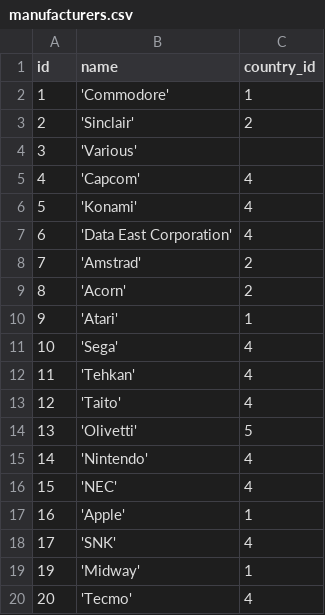
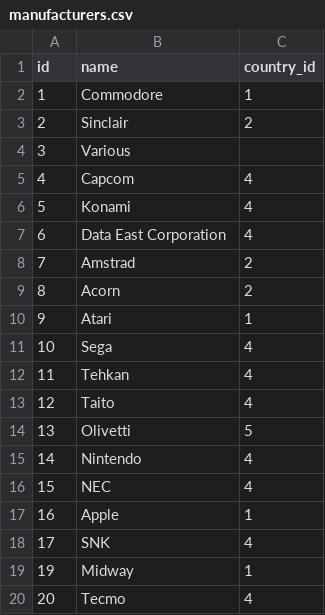
Before and after one commit to seuck/zzap-api, a CSV file: db/migrate/data/manufacturers.csv, drawn as a sheet.

```diff
--- a/db/migrate/data/manufacturers.csv
+++ b/db/migrate/data/manufacturers.csv
@@ -1,20 +1,20 @@
 "id","name","country_id"
-1, 'Commodore', 1
-2, 'Sinclair', 2
-3, 'Various'
-4, 'Capcom', 4
-5, 'Konami', 4
-6, 'Data East Corporation', 4
-7, 'Amstrad', 2
-8, 'Acorn', 2
-9, 'Atari', 1
-10, 'Sega', 4
-11, 'Tehkan', 4
-12, 'Taito', 4
-13, 'Olivetti', 5
-14, 'Nintendo', 4
-15, 'NEC', 4
-16, 'Apple', 1
-17, 'SNK', 4
-19, 'Midway', 1
-20, 'Tecmo', 4
+1,Commodore, 1
+2,Sinclair, 2
+3,Various
+4,Capcom, 4
+5,Konami, 4
+6,Data East Corporation, 4
+7,Amstrad, 2
+8,Acorn, 2
+9,Atari, 1
+10,Sega, 4
+11,Tehkan, 4
+12,Taito, 4
+13,Olivetti, 5
+14,Nintendo, 4
+15,NEC, 4
+16,Apple, 1
+17,SNK, 4
+19,Midway, 1
+20,Tecmo, 4
```
Also changed, not shown: db/migrate/data/developers.csv, db/migrate/data/genres.csv, 35 other files.
